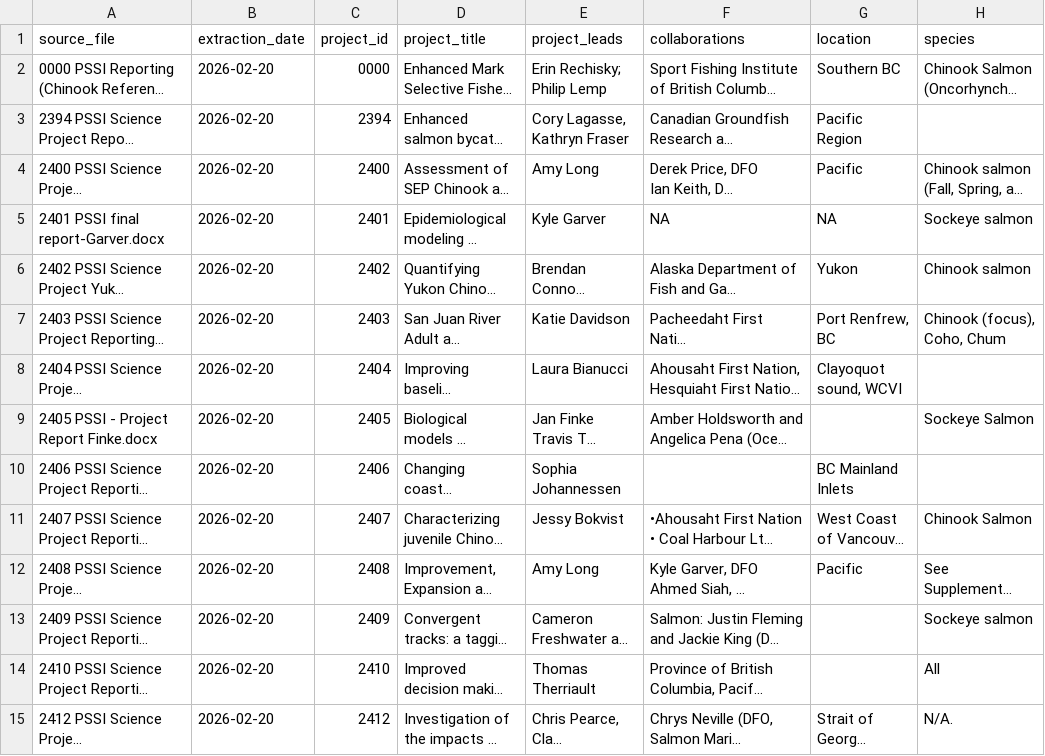
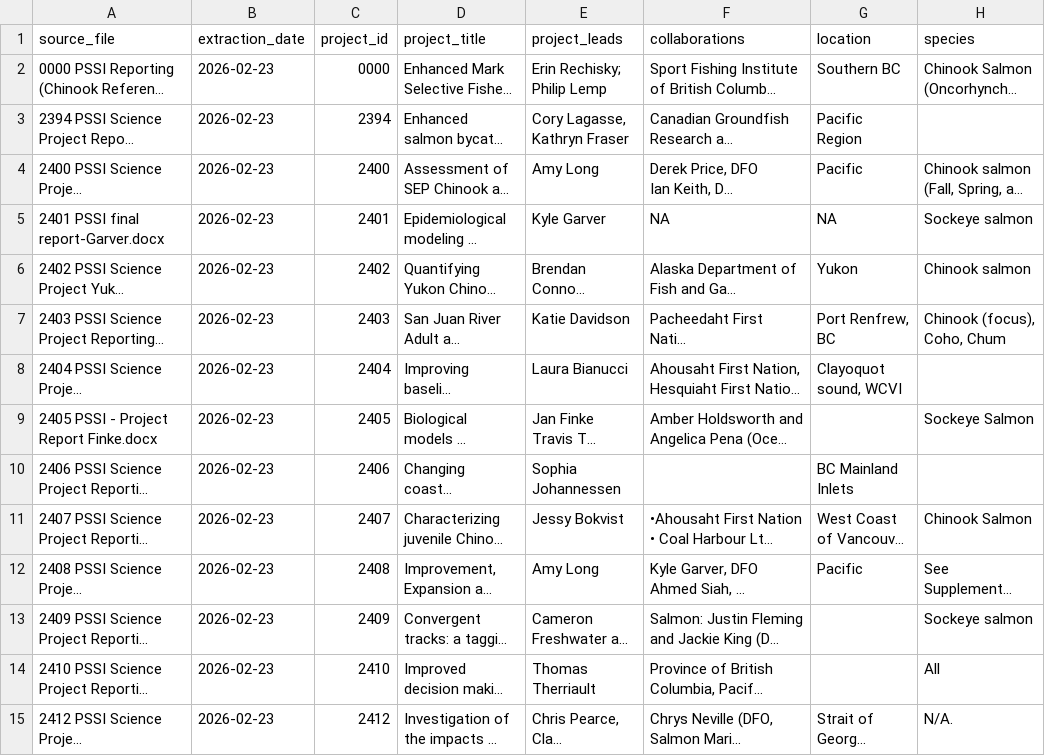
Before and after one commit to ennsjoe/PSSI-final-tech-report, a CSV file: data/processed/pssi_form_data.csv, drawn as a sheet; only a part is shown; long unchanged cells end in …; the diff covers the shown part only; the diff names each change by its address in the sheet, - before the commit and + after, or states it on an @@ line.

```diff
--- a/data/processed/pssi_form_data.csv
+++ b/data/processed/pssi_form_data.csv
-B2:B15 (extraction_date): 2026-02-20
+B2:B15 (extraction_date): 2026-02-23
```
Also changed, not shown: 25 edited cells elsewhere in this file, 1 other file.
